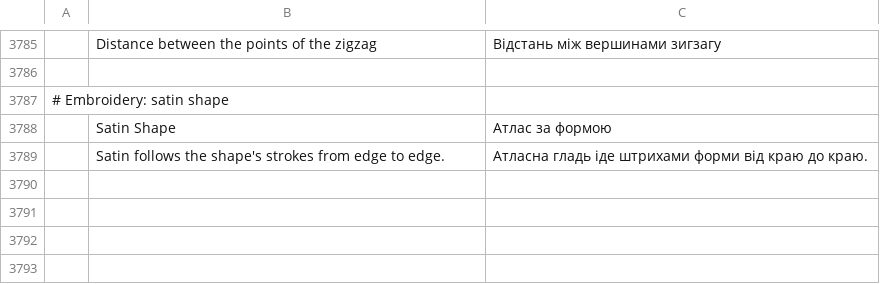
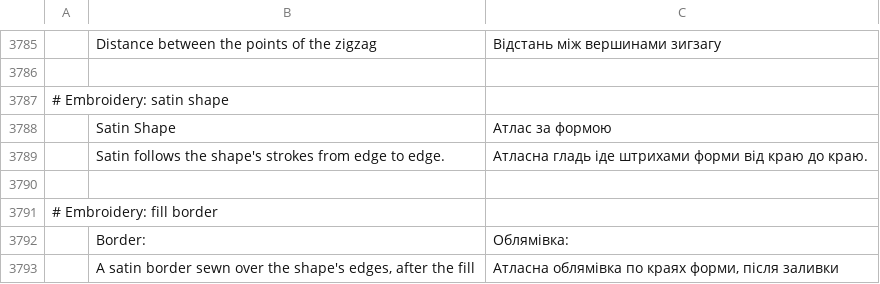
Before and after one commit to KellyMurphy/vectorcraft, a TSV file: crates/ui-egui/src/i18n/uk.tsv, drawn as a sheet; only a part is shown, gaps mark what is left out; the diff names each change by its address in the sheet, - before the commit and + after, or states it on an @@ line.

```diff
--- a/crates/ui-egui/src/i18n/uk.tsv
+++ b/crates/ui-egui/src/i18n/uk.tsv
+row 3790: (empty)
+row 3791: # Embroidery: fill border
+row 3792:  | Border: | Облямівка:
+row 3793:  | A satin border sewn over the shape's edges, after the fill | Атласна облямівка по краях форми, після заливки
```
Also changed, not shown: crates/ui-egui/src/i18n/es.tsv, crates/ui-egui/src/i18n/fr.tsv, 15 other files.
